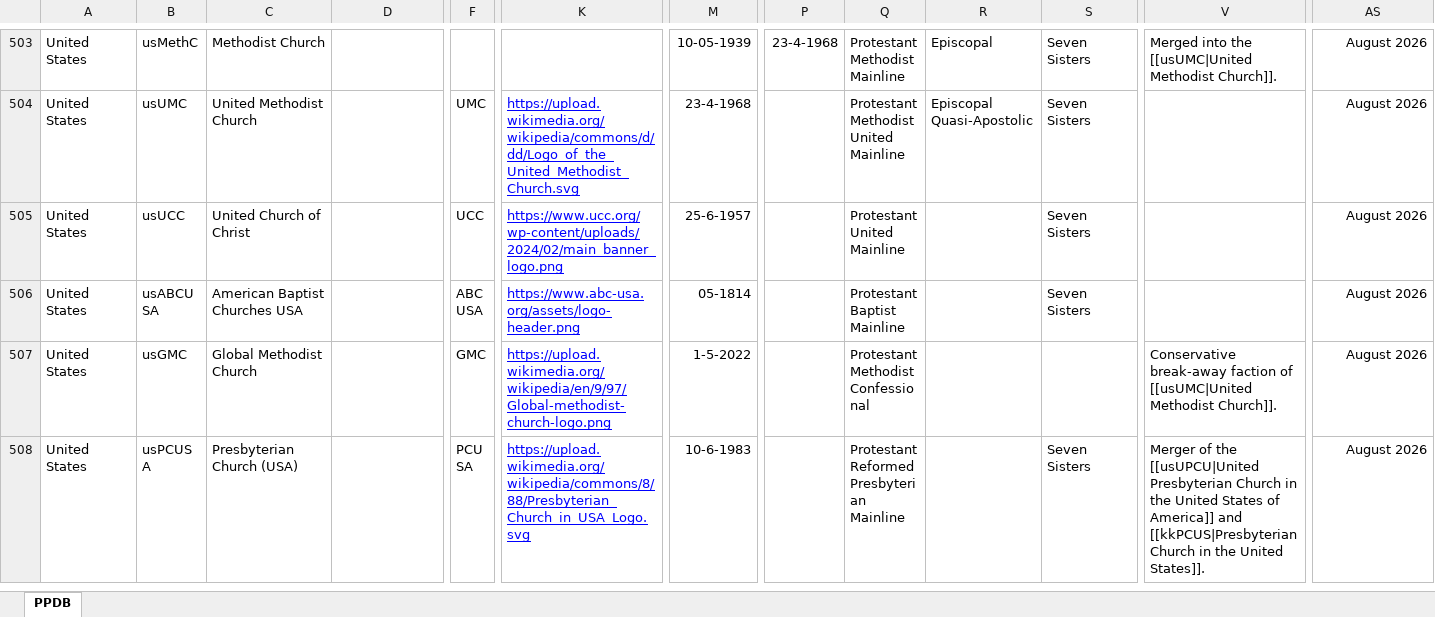
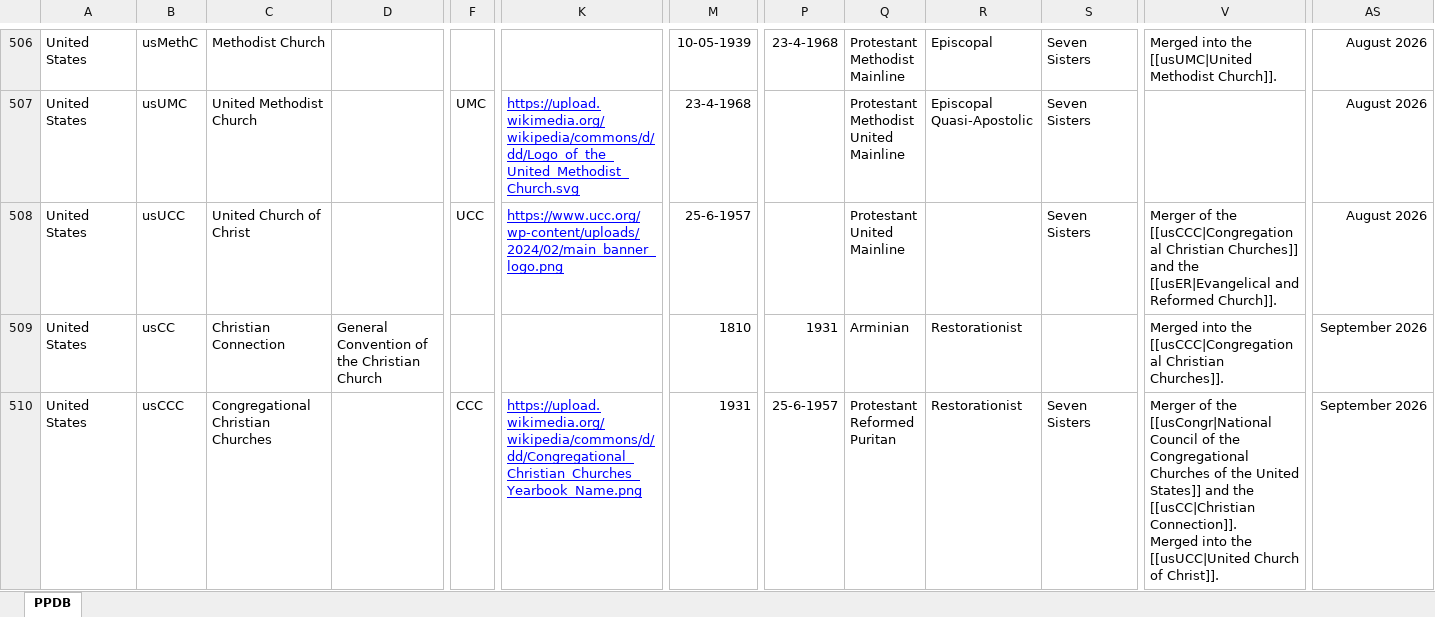
Before and after one commit to hok-brag/hok-brag.github.io, an Excel workbook: data/PPDB database.xlsx, sheet PPDB, drawn as a sheet; only a part is shown, gaps mark what is left out; the shorter side is filled out with more unchanged rows; values as stored, in another font and other column widths than the file's, no borders; charts and pictures not drawn; addresses are those after the commit; rows hold the shown columns only; ↵ is a line break in a cell; the diff covers the shown part only; the diff names each change by its address in the sheet, - before the commit and + after, or states it on an @@ line.

Commit message:
Add files via upload

```diff
--- a/data/PPDB database.xlsx (sheet PPDB)
+++ b/data/PPDB database.xlsx (sheet PPDB)
-V508: (empty)
+V508: Merger of the [[usCCC|Congregational Christian Churches]] and the [[usER|Evangelical and Reformed Church]].
+row 509: United States | usCC | Christian Connection | General Convention of the Christian Church |  |  | 1810 | 1931 | Arminian | Restorationist |  | Merged into the [[usCCC|Congregational Christian Churches]]. | September 2026
+row 510: United States | usCCC | Congregational Christian Churches |  | CCC | https://upload.wikimedia.org/wikipedia/commons/d/dd/Congregational_Christian_Churches_Yearbook_Name.png | 1931 | 25-6-1957 | Protestant ↵ Reformed ↵ Puritan | Restorationist | Seven Sisters | Merger of the [[usCongr|National Council of the Congregational Churches of the United States]] and the [[usCC|Christian Connection]]. ↵ Merged into the [[usUCC|United Church of Christ]]. | September 2026
```
Also changed, not shown: 7 added rows, 8 edited cells and cell formats elsewhere in this sheet.
